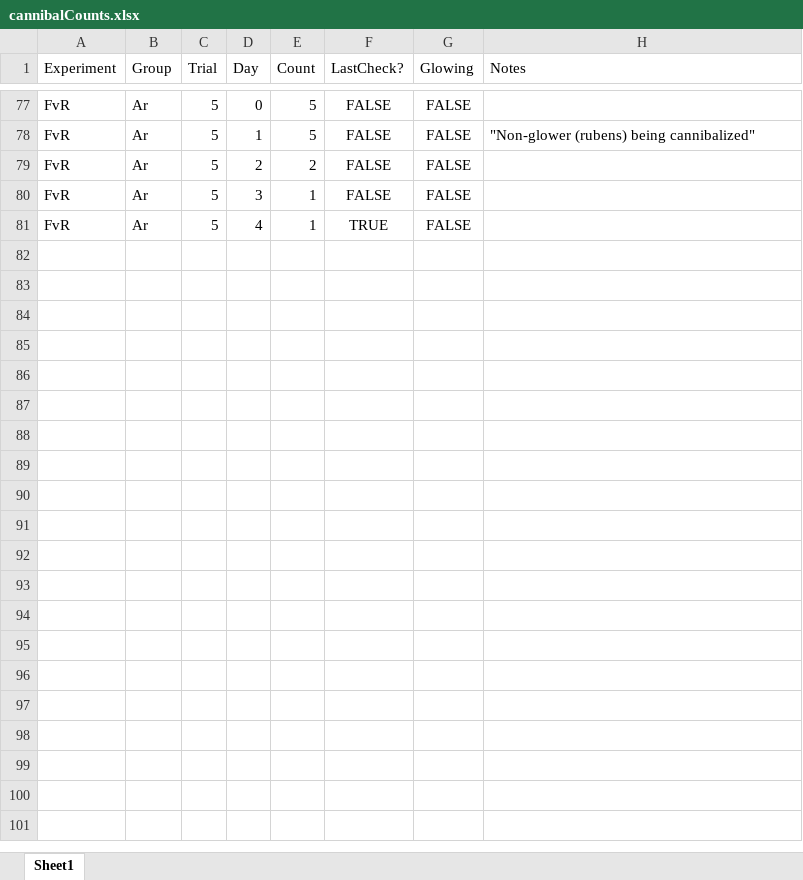
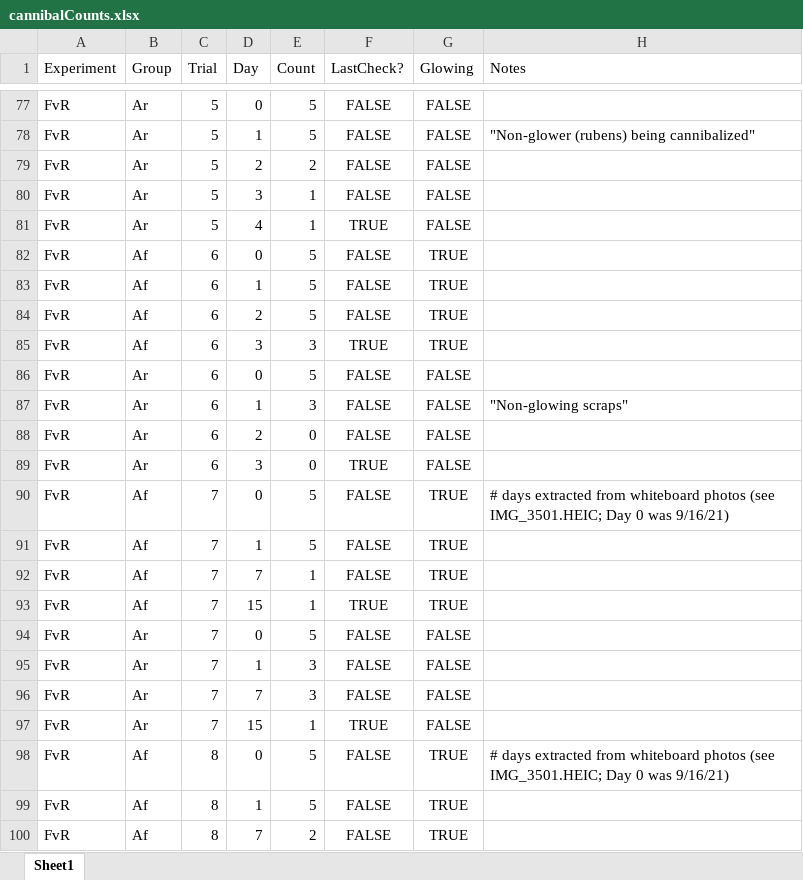
Before and after one commit to AugKDavis/forbesiVsrubens, an Excel workbook: data/cannibalCounts.xlsx, sheet Sheet1, drawn as a sheet; only a part is shown, gaps mark what is left out; values as stored, in another font and other column widths than the file's, no borders; the diff covers the shown part only; the diff names each change by its address in the sheet, - before the commit and + after, or states it on an @@ line.

Commit message:
enter remaining AvF

```diff
--- a/data/cannibalCounts.xlsx (sheet Sheet1)
+++ b/data/cannibalCounts.xlsx (sheet Sheet1)
+row 82: FvR | Af | 6 | 0 | 5 | FALSE | TRUE
+row 83: FvR | Af | 6 | 1 | 5 | FALSE | TRUE
+row 84: FvR | Af | 6 | 2 | 5 | FALSE | TRUE
+row 85: FvR | Af | 6 | 3 | 3 | TRUE | TRUE
+row 86: FvR | Ar | 6 | 0 | 5 | FALSE | FALSE
+row 87: FvR | Ar | 6 | 1 | 3 | FALSE | FALSE | "Non-glowing scraps"
+row 88: FvR | Ar | 6 | 2 | 0 | FALSE | FALSE
+row 89: FvR | Ar | 6 | 3 | 0 | TRUE | FALSE
+row 90: FvR | Af | 7 | 0 | 5 | FALSE | TRUE | # days extracted from whiteboard photos (see IMG_3501.HEIC; Day 0 was 9/16/21)
+row 91: FvR | Af | 7 | 1 | 5 | FALSE | TRUE
+row 92: FvR | Af | 7 | 7 | 1 | FALSE | TRUE
+row 93: FvR | Af | 7 | 15 | 1 | TRUE | TRUE
+row 94: FvR | Ar | 7 | 0 | 5 | FALSE | FALSE
+row 95: FvR | Ar | 7 | 1 | 3 | FALSE | FALSE
+row 96: FvR | Ar | 7 | 7 | 3 | FALSE | FALSE
+row 97: FvR | Ar | 7 | 15 | 1 | TRUE | FALSE
+row 98: FvR | Af | 8 | 0 | 5 | FALSE | TRUE | # days extracted from whiteboard photos (see IMG_3501.HEIC; Day 0 was 9/16/21)
+row 99: FvR | Af | 8 | 1 | 5 | FALSE | TRUE
+row 100: FvR | Af | 8 | 7 | 2 | FALSE | TRUE
```
Also changed, not shown: 13 added rows elsewhere in this sheet.
